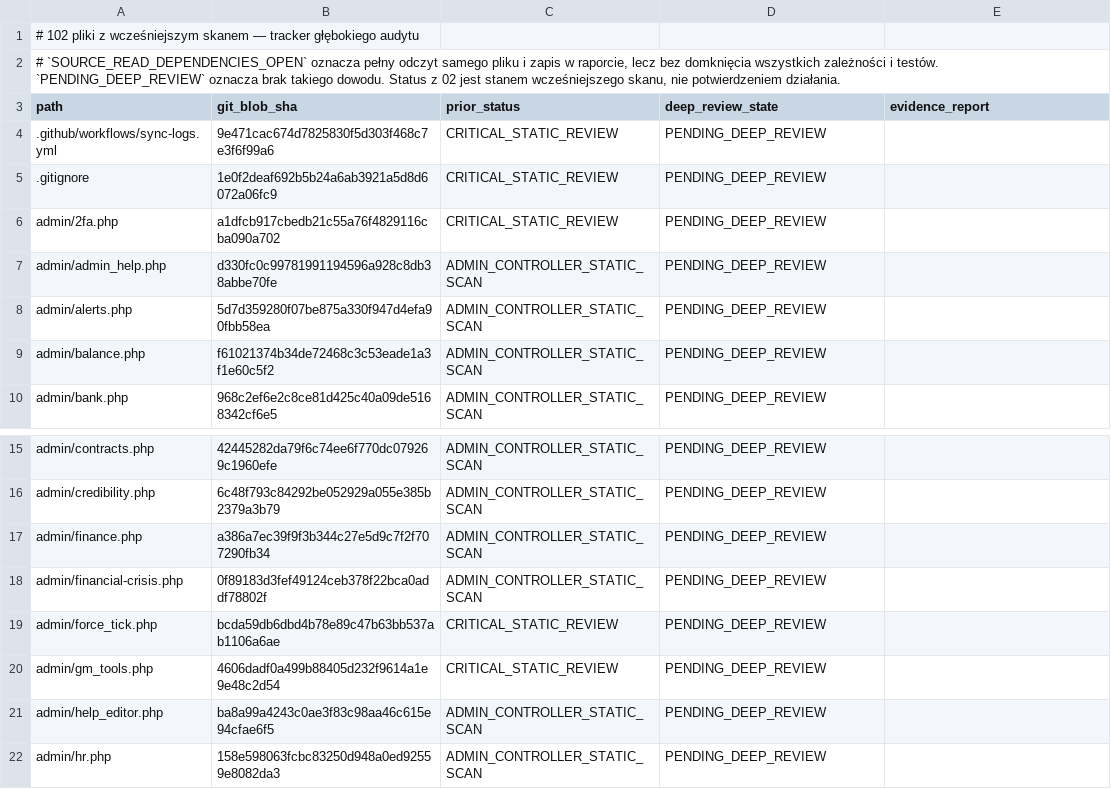
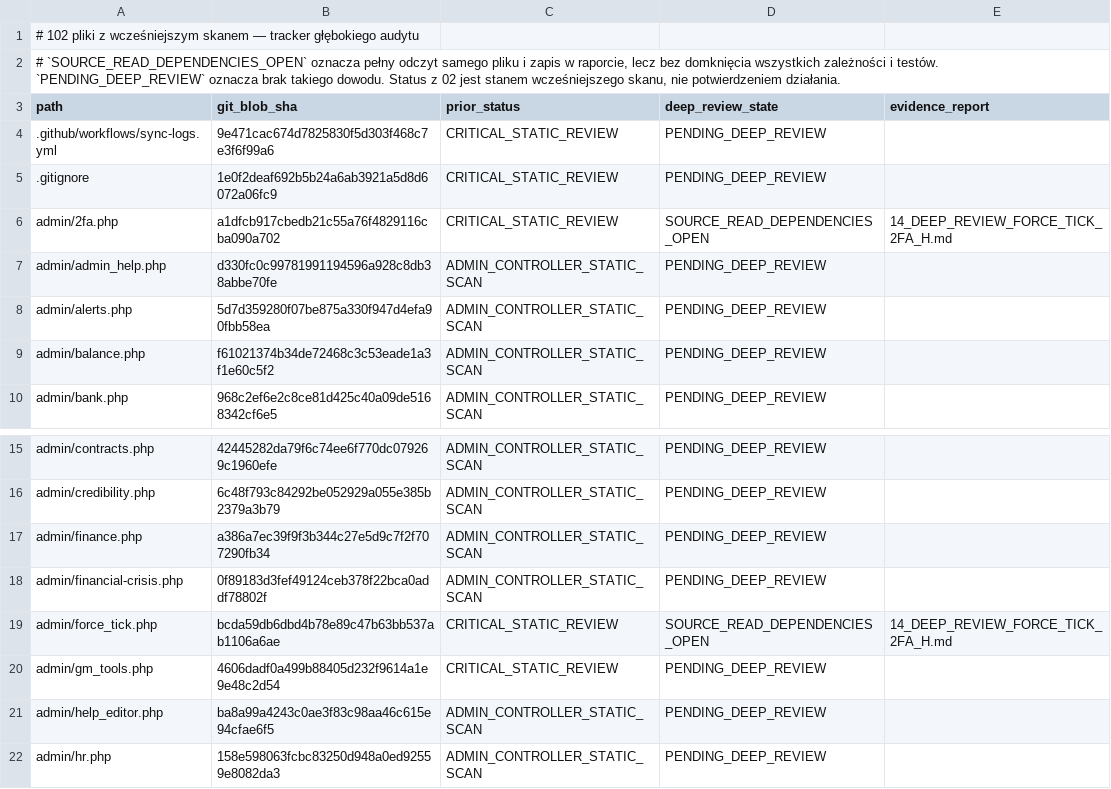
Before and after one commit to Mario453-tech/www, a TSV file: docs/laravel-migration/12_102_DEEP_REVIEW_TRACKER.tsv, drawn as a sheet; only a part is shown, gaps mark what is left out.

Commit message:
docs(audit): track force tick and 2FA deep source review

```diff
--- a/docs/laravel-migration/12_102_DEEP_REVIEW_TRACKER.tsv
+++ b/docs/laravel-migration/12_102_DEEP_REVIEW_TRACKER.tsv
@@ -5,3 +5,3 @@ path	git_blob_sha	prior_status	deep_review_state	evidence_report
 .gitignore	1e0f2deaf692b5b24a6ab3921a5d8d6072a06fc9	CRITICAL_STATIC_REVIEW	PENDING_DEEP_REVIEW	
-admin/2fa.php	a1dfcb917cbedb21c55a76f4829116cba090a702	CRITICAL_STATIC_REVIEW	PENDING_DEEP_REVIEW	
+admin/2fa.php	a1dfcb917cbedb21c55a76f4829116cba090a702	CRITICAL_STATIC_REVIEW	SOURCE_READ_DEPENDENCIES_OPEN	14_DEEP_REVIEW_FORCE_TICK_2FA_H.md
 admin/admin_help.php	d330fc0c99781991194596a928c8db38abbe70fe	ADMIN_CONTROLLER_STATIC_SCAN	PENDING_DEEP_REVIEW	
@@ -18,3 +18,3 @@ admin/finance.php	a386a7ec39f9f3b344c27e5d9c7f2f707290fb34	ADMIN_CONTROLLER_STAT
 admin/financial-crisis.php	0f89183d3fef49124ceb378f22bca0addf78802f	ADMIN_CONTROLLER_STATIC_SCAN	PENDING_DEEP_REVIEW	
-admin/force_tick.php	bcda59db6dbd4b78e89c47b63bb537ab1106a6ae	CRITICAL_STATIC_REVIEW	PENDING_DEEP_REVIEW	
+admin/force_tick.php	bcda59db6dbd4b78e89c47b63bb537ab1106a6ae	CRITICAL_STATIC_REVIEW	SOURCE_READ_DEPENDENCIES_OPEN	14_DEEP_REVIEW_FORCE_TICK_2FA_H.md
 admin/gm_tools.php	4606dadf0a499b88405d232f9614a1e9e48c2d54	CRITICAL_STATIC_REVIEW	PENDING_DEEP_REVIEW	
```
